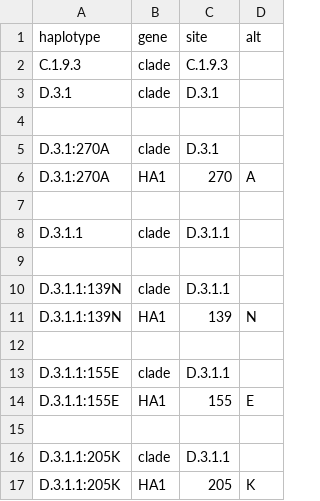
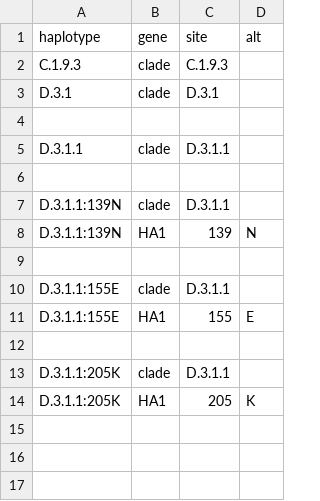
Before and after one commit to nextstrain/seasonal-flu, a TSV file: config/h1n1pdm/ha/emerging_haplotypes.tsv, drawn as a sheet; the diff names each change by its address in the sheet, - before the commit and + after, or states it on an @@ line.

Commit message:
Update emerging haplotypes for H1 and H3 HAs

```diff
--- a/config/h1n1pdm/ha/emerging_haplotypes.tsv
+++ b/config/h1n1pdm/ha/emerging_haplotypes.tsv
-row 5: D.3.1:270A | clade | D.3.1
-row 6: D.3.1:270A | HA1 | 270 | A
-row 7: (empty)
```
Also changed, not shown: config/h3n2/ha/emerging_haplotypes.tsv, 4 other files.
